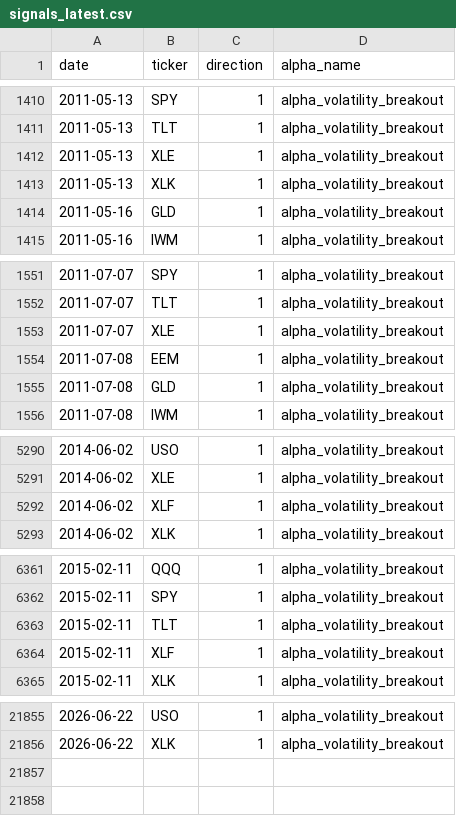
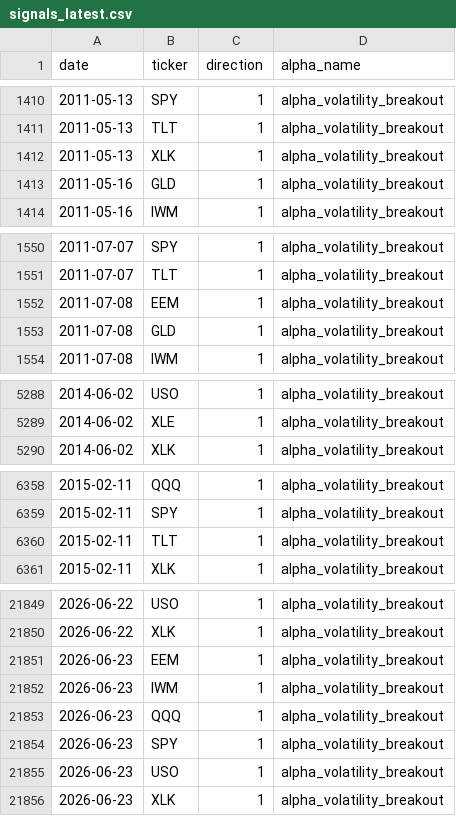
Before and after one commit to nikolas-joyce/volatility-signals, a CSV file: outputs/signals_latest.csv, drawn as a sheet; only a part is shown, gaps mark what is left out; removed rows and columns are numbered as before the commit, all else as after; the diff covers the shown part only; the diff names each change by its address in the sheet, - before the commit and + after, or states it on an @@ line.

```diff
--- a/outputs/signals_latest.csv
+++ b/outputs/signals_latest.csv
-row 1412: 2011-05-13 | XLE | 1 | alpha_volatility_breakout
-row 1553: 2011-07-07 | XLE | 1 | alpha_volatility_breakout
-row 5292: 2014-06-02 | XLF | 1 | alpha_volatility_breakout
-row 6364: 2015-02-11 | XLF | 1 | alpha_volatility_breakout
+row 21851: 2026-06-23 | EEM | 1 | alpha_volatility_breakout
+row 21852: 2026-06-23 | IWM | 1 | alpha_volatility_breakout
+row 21853: 2026-06-23 | QQQ | 1 | alpha_volatility_breakout
+row 21854: 2026-06-23 | SPY | 1 | alpha_volatility_breakout
+row 21855: 2026-06-23 | USO | 1 | alpha_volatility_breakout
+row 21856: 2026-06-23 | XLK | 1 | alpha_volatility_breakout
```
Also changed, not shown: 2 removed rows elsewhere in this file.
